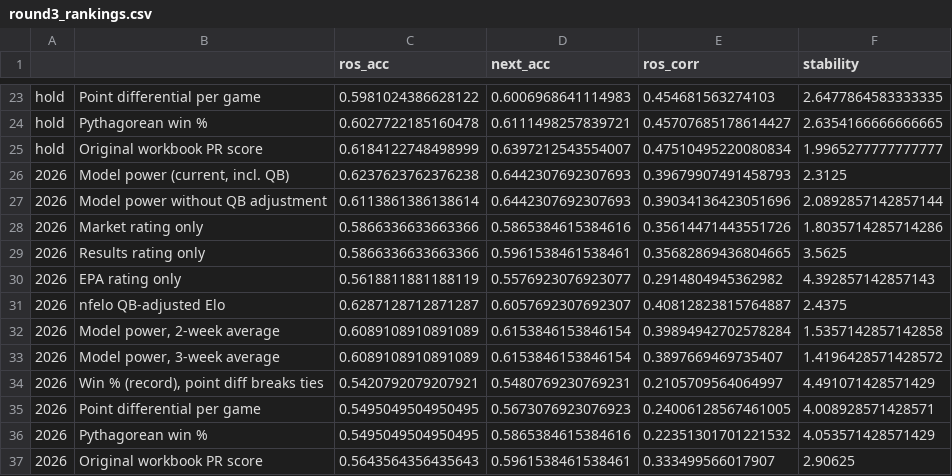
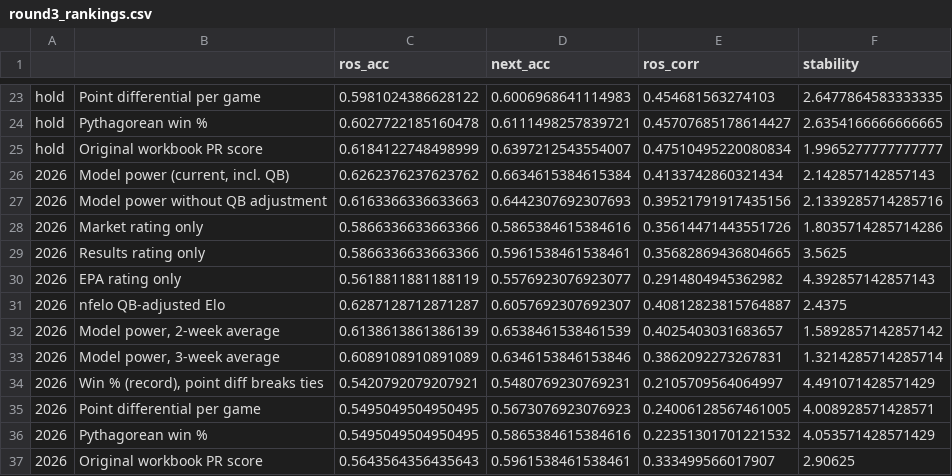
Before and after one commit to THOMASNOONAN155/tios-data, a CSV file: nfl-model/results/round3_rankings.csv, drawn as a sheet; only a part is shown, gaps mark what is left out; the diff covers the shown part only.

```diff
--- a/nfl-model/results/round3_rankings.csv
+++ b/nfl-model/results/round3_rankings.csv
@@ -25,4 +25,4 @@ hold,Pythagorean win %,0.6027722185160478,0.6111498257839721,0.45707685178614427
 hold,Original workbook PR score,0.6184122748498999,0.6397212543554007,0.47510495220080834,1.9965277777777777
-2026,"Model power (current, incl. QB)",0.6237623762376238,0.6442307692307693,0.39679907491458793,2.3125
-2026,Model power without QB adjustment,0.6113861386138614,0.6442307692307693,0.39034136423051696,2.0892857142857144
+2026,"Model power (current, incl. QB)",0.6262376237623762,0.6634615384615384,0.4133742860321434,2.142857142857143
+2026,Model power without QB adjustment,0.6163366336633663,0.6442307692307693,0.39521791917435156,2.1339285714285716
 2026,Market rating only,0.5866336633663366,0.5865384615384616,0.35614471443551726,1.8035714285714286
@@ -31,4 +31,4 @@ hold,Original workbook PR score,0.6184122748498999,0.6397212543554007,0.47510495
 2026,nfelo QB-adjusted Elo,0.6287128712871287,0.6057692307692307,0.40812823815764887,2.4375
-2026,"Model power, 2-week average",0.6089108910891089,0.6153846153846154,0.39894942702578284,1.5357142857142858
-2026,"Model power, 3-week average",0.6089108910891089,0.6153846153846154,0.3897669469735407,1.4196428571428572
+2026,"Model power, 2-week average",0.6138613861386139,0.6538461538461539,0.4025403031683657,1.5892857142857142
+2026,"Model power, 3-week average",0.6089108910891089,0.6346153846153846,0.3862092273267831,1.3214285714285714
 2026,"Win % (record), point diff breaks ties",0.5420792079207921,0.5480769230769231,0.2105709564064997,4.491071428571429
```
Also changed, not shown: 1 added row, 1 removed row and 28 edited cells elsewhere in this file, nfl-model/output/2026_wk09_teams.csv, nfl-model/results/factors.csv, 40 other files.
